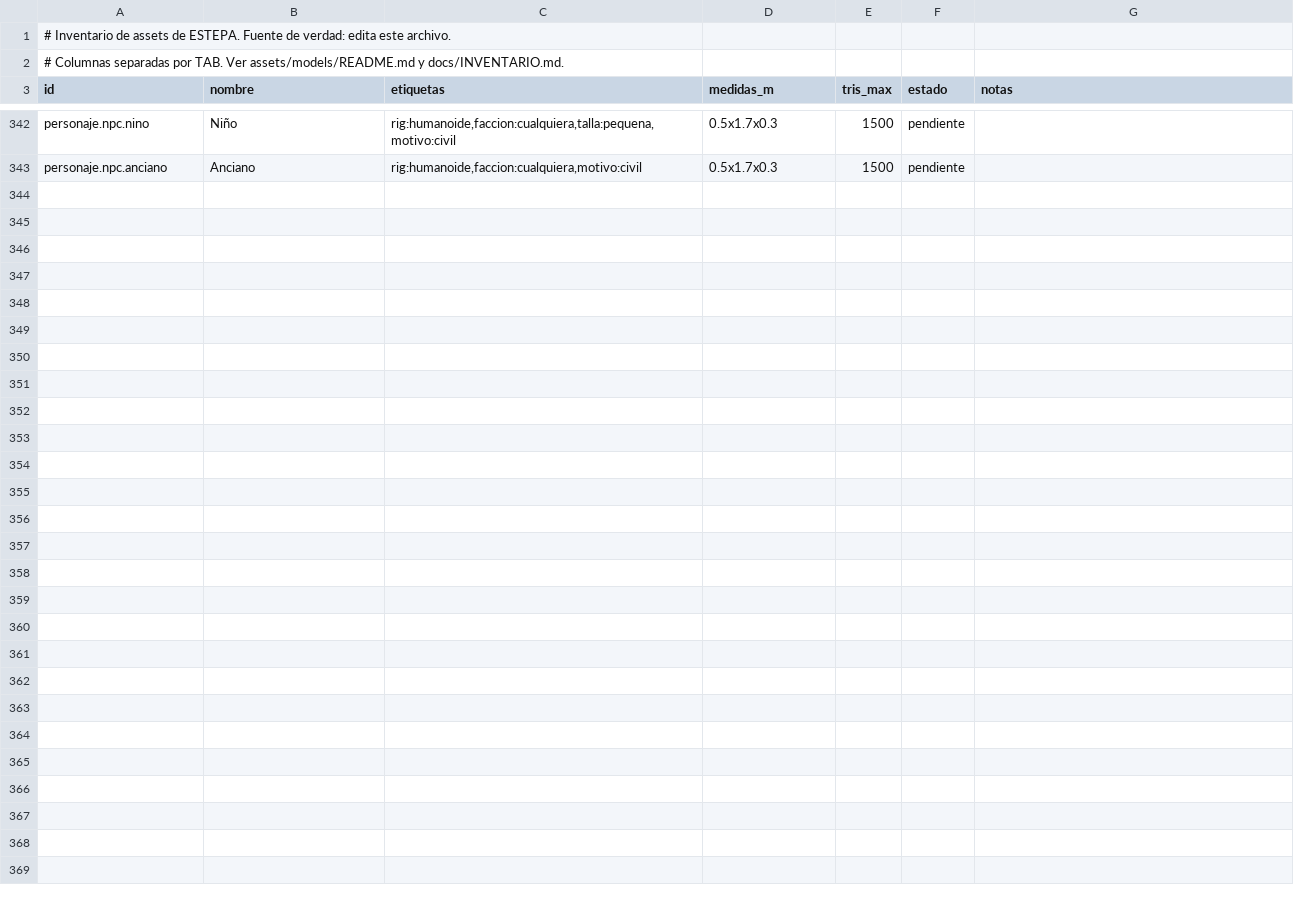
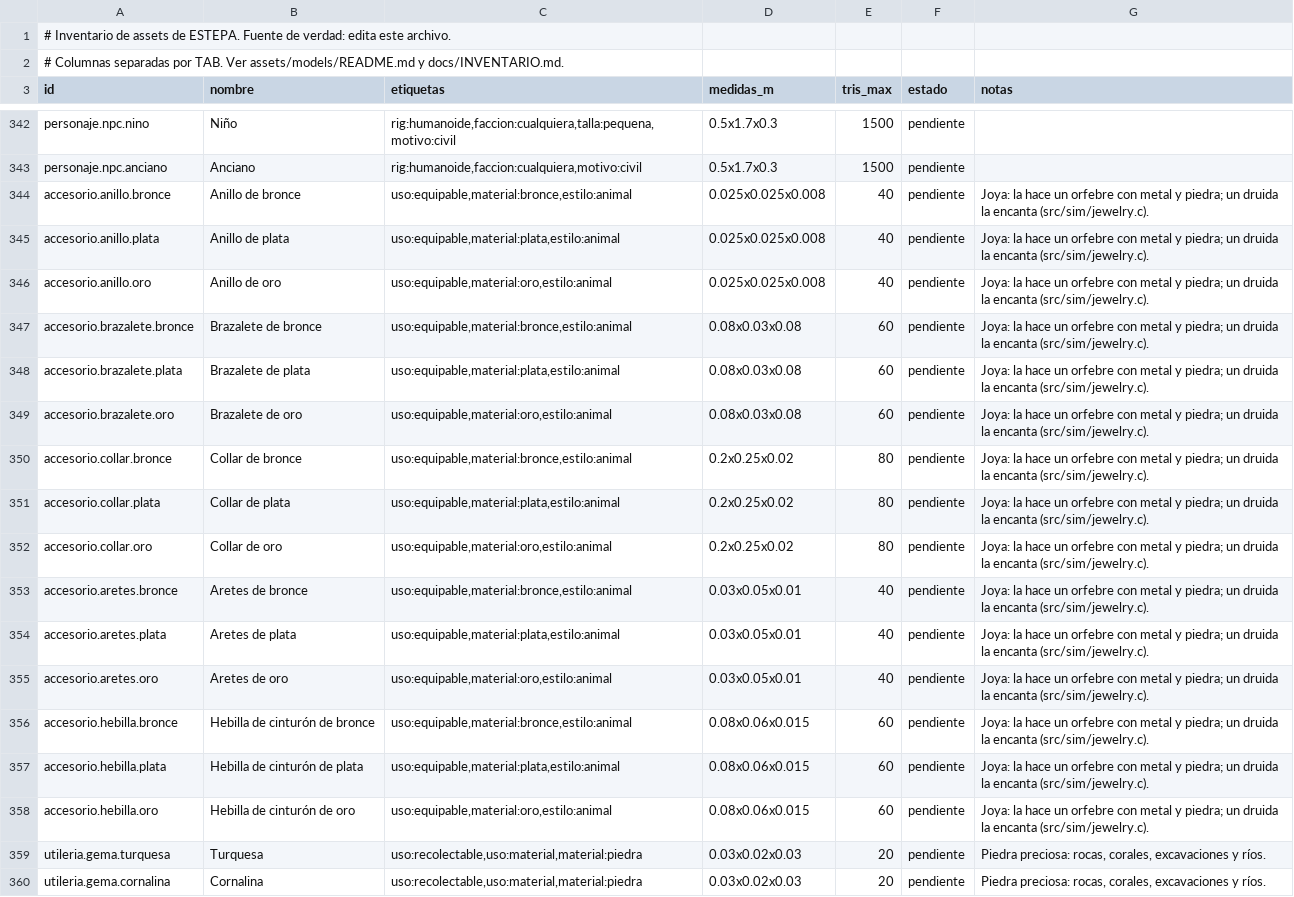
Before and after one commit to amaturanas-sys/Scavenger, a TSV file: assets/inventario.tsv, drawn as a sheet; only a part is shown, gaps mark what is left out; the diff covers the shown part only.

```diff
--- a/assets/inventario.tsv
+++ b/assets/inventario.tsv
@@ -343 +343,18 @@ personaje.npc.nino	Niño	rig:humanoide,faccion:cualquiera,talla:pequena,motivo:c
 personaje.npc.anciano	Anciano	rig:humanoide,faccion:cualquiera,motivo:civil	0.5x1.7x0.3	1500	pendiente	
+accesorio.anillo.bronce	Anillo de bronce	uso:equipable,material:bronce,estilo:animal	0.025x0.025x0.008	40	pendiente	Joya: la hace un orfebre con metal y piedra; un druida la encanta (src/sim/jewelry.c).
+accesorio.anillo.plata	Anillo de plata	uso:equipable,material:plata,estilo:animal	0.025x0.025x0.008	40	pendiente	Joya: la hace un orfebre con metal y piedra; un druida la encanta (src/sim/jewelry.c).
+accesorio.anillo.oro	Anillo de oro	uso:equipable,material:oro,estilo:animal	0.025x0.025x0.008	40	pendiente	Joya: la hace un orfebre con metal y piedra; un druida la encanta (src/sim/jewelry.c).
+accesorio.brazalete.bronce	Brazalete de bronce	uso:equipable,material:bronce,estilo:animal	0.08x0.03x0.08	60	pendiente	Joya: la hace un orfebre con metal y piedra; un druida la encanta (src/sim/jewelry.c).
+accesorio.brazalete.plata	Brazalete de plata	uso:equipable,material:plata,estilo:animal	0.08x0.03x0.08	60	pendiente	Joya: la hace un orfebre con metal y piedra; un druida la encanta (src/sim/jewelry.c).
+accesorio.brazalete.oro	Brazalete de oro	uso:equipable,material:oro,estilo:animal	0.08x0.03x0.08	60	pendiente	Joya: la hace un orfebre con metal y piedra; un druida la encanta (src/sim/jewelry.c).
+accesorio.collar.bronce	Collar de bronce	uso:equipable,material:bronce,estilo:animal	0.2x0.25x0.02	80	pendiente	Joya: la hace un orfebre con metal y piedra; un druida la encanta (src/sim/jewelry.c).
+accesorio.collar.plata	Collar de plata	uso:equipable,material:plata,estilo:animal	0.2x0.25x0.02	80	pendiente	Joya: la hace un orfebre con metal y piedra; un druida la encanta (src/sim/jewelry.c).
+accesorio.collar.oro	Collar de oro	uso:equipable,material:oro,estilo:animal	0.2x0.25x0.02	80	pendiente	Joya: la hace un orfebre con metal y piedra; un druida la encanta (src/sim/jewelry.c).
+accesorio.aretes.bronce	Aretes de bronce	uso:equipable,material:bronce,estilo:animal	0.03x0.05x0.01	40	pendiente	Joya: la hace un orfebre con metal y piedra; un druida la encanta (src/sim/jewelry.c).
+accesorio.aretes.plata	Aretes de plata	uso:equipable,material:plata,estilo:animal	0.03x0.05x0.01	40	pendiente	Joya: la hace un orfebre con metal y piedra; un druida la encanta (src/sim/jewelry.c).
+accesorio.aretes.oro	Aretes de oro	uso:equipable,material:oro,estilo:animal	0.03x0.05x0.01	40	pendiente	Joya: la hace un orfebre con metal y piedra; un druida la encanta (src/sim/jewelry.c).
+accesorio.hebilla.bronce	Hebilla de cinturón de bronce	uso:equipable,material:bronce,estilo:animal	0.08x0.06x0.015	60	pendiente	Joya: la hace un orfebre con metal y piedra; un druida la encanta (src/sim/jewelry.c).
+accesorio.hebilla.plata	Hebilla de cinturón de plata	uso:equipable,material:plata,estilo:animal	0.08x0.06x0.015	60	pendiente	Joya: la hace un orfebre con metal y piedra; un druida la encanta (src/sim/jewelry.c).
+accesorio.hebilla.oro	Hebilla de cinturón de oro	uso:equipable,material:oro,estilo:animal	0.08x0.06x0.015	60	pendiente	Joya: la hace un orfebre con metal y piedra; un druida la encanta (src/sim/jewelry.c).
+utileria.gema.turquesa	Turquesa	uso:recolectable,uso:material,material:piedra	0.03x0.02x0.03	20	pendiente	Piedra preciosa: rocas, corales, excavaciones y ríos.
+utileria.gema.cornalina	Cornalina	uso:recolectable,uso:material,material:piedra	0.03x0.02x0.03	20	pendiente	Piedra preciosa: rocas, corales, excavaciones y ríos.
```
Also changed, not shown: 10 added rows elsewhere in this file, assets/ui/iconos.tsv, 55 other files.
